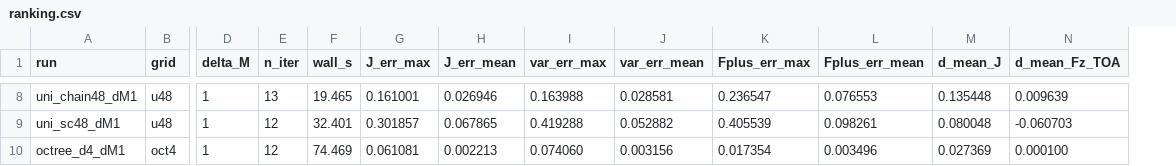
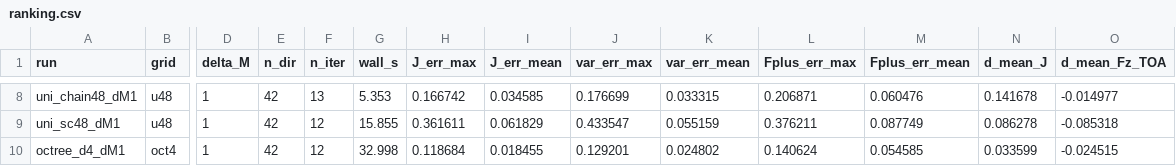
Before and after one commit to m-brath/3d_rt, a CSV file: plot/compare_transport/ranking.csv, drawn as a sheet; only a part is shown, gaps mark what is left out; addresses are those after the commit; the diff covers the shown part only; the diff names each change by its address in the sheet, - before the commit and + after, or states it on an @@ line.

```diff
--- a/plot/compare_transport/ranking.csv
+++ b/plot/compare_transport/ranking.csv
+column E (n_dir), rows 8-10: all 42
-G8 (wall_s): 19.465
+G8 (wall_s): 5.353
-H8 (J_err_max): 0.161001
+H8 (J_err_max): 0.166742
-I8 (J_err_mean): 0.026946
+I8 (J_err_mean): 0.034585
-J8 (var_err_max): 0.163988
+J8 (var_err_max): 0.176699
-K8 (var_err_mean): 0.028581
+K8 (var_err_mean): 0.033315
-L8 (Fplus_err_max): 0.236547
+L8 (Fplus_err_max): 0.206871
-M8 (Fplus_err_mean): 0.076553
+M8 (Fplus_err_mean): 0.060476
-N8 (d_mean_J): 0.135448
+N8 (d_mean_J): 0.141678
-O8 (d_mean_Fz_TOA): 0.009639
+O8 (d_mean_Fz_TOA): -0.014977
-G9 (wall_s): 32.401
+G9 (wall_s): 15.855
-H9 (J_err_max): 0.301857
+H9 (J_err_max): 0.361611
-I9 (J_err_mean): 0.067865
+I9 (J_err_mean): 0.061829
-J9 (var_err_max): 0.419288
+J9 (var_err_max): 0.433547
-K9 (var_err_mean): 0.052882
+K9 (var_err_mean): 0.055159
-L9 (Fplus_err_max): 0.405539
+L9 (Fplus_err_max): 0.376211
-M9 (Fplus_err_mean): 0.098261
+M9 (Fplus_err_mean): 0.087749
-N9 (d_mean_J): 0.080048
+N9 (d_mean_J): 0.086278
-O9 (d_mean_Fz_TOA): -0.060703
+O9 (d_mean_Fz_TOA): -0.085318
-G10 (wall_s): 74.469
+G10 (wall_s): 32.998
-H10 (J_err_max): 0.061081
+H10 (J_err_max): 0.118684
-I10 (J_err_mean): 0.002213
+I10 (J_err_mean): 0.018455
-J10 (var_err_max): 0.074060
+J10 (var_err_max): 0.129201
-K10 (var_err_mean): 0.003156
+K10 (var_err_mean): 0.024802
-L10 (Fplus_err_max): 0.017354
+L10 (Fplus_err_max): 0.140624
-M10 (Fplus_err_mean): 0.003496
+M10 (Fplus_err_mean): 0.054585
-N10 (d_mean_J): 0.027369
+N10 (d_mean_J): 0.033599
-O10 (d_mean_Fz_TOA): 0.000100
+O10 (d_mean_Fz_TOA): -0.024515
```
Also changed, not shown: 65 edited cells elsewhere in this file, plot/compare_transport/profiles.csv, plot/compare_transport/summary.csv, 26 other files.
